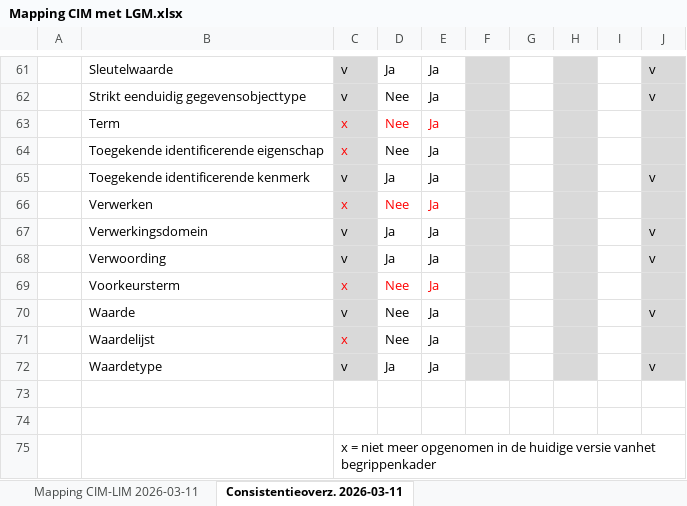
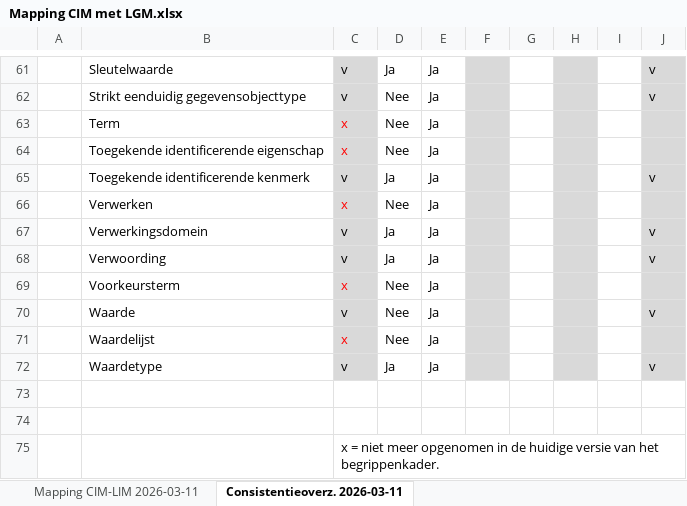
Before and after one commit to Geonovum/mim-metamodel, an Excel workbook: werkomgeving/Mapping CIM met LGM.xlsx, sheet Consistentieoverz. 2026-03-11, drawn as a sheet; only a part is shown, gaps mark what is left out; values as stored, in another font and other column widths than the file's, no borders; the diff names each change by its address in the sheet, - before the commit and + after, or states it on an @@ line.

Commit message:
Update Mapping CIM met LGM.xlsx

```diff
--- a/werkomgeving/Mapping CIM met LGM.xlsx (sheet Consistentieoverz. 2026-03-11)
+++ b/werkomgeving/Mapping CIM met LGM.xlsx (sheet Consistentieoverz. 2026-03-11)
-D63:E63 text colour: #FF0000
+D63:E63 text colour: black
-D66:E66 text colour: #FF0000
+D66:E66 text colour: black
-D69:E69 text colour: #FF0000
+D69:E69 text colour: black
-C75: …huidige versie vanhet begrippenkader
+C75: …huidige versie van het begrippenkader.
```
